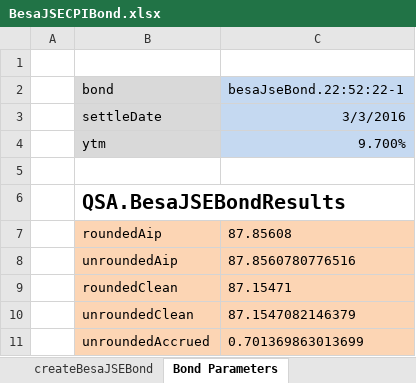
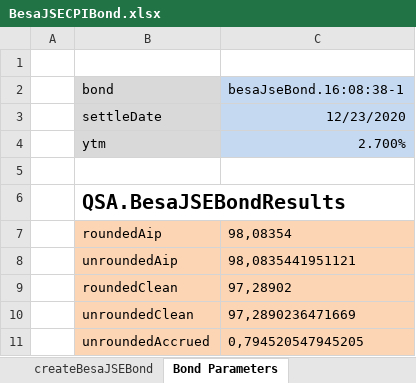
Before and after one commit to wlpretorius/QuantSA, an Excel workbook: ExcelExamples/BesaJSECPIBond.xlsx, sheet Bond Parameters, drawn as a sheet; values as stored, in another font and other column widths than the file's, no borders; the diff names each change by its address in the sheet, - before the commit and + after, or states it on an @@ line.

```diff
--- a/ExcelExamples/BesaJSECPIBond.xlsx (sheet Bond Parameters)
+++ b/ExcelExamples/BesaJSECPIBond.xlsx (sheet Bond Parameters)
-C2: besaJseBond.22:52:22-1
+C2: besaJseBond.16:08:38-1
-C3 (besaJseBond.16:08:38-1): 3/3/2016
+C3 (besaJseBond.16:08:38-1): 12/23/2020
-C4 (besaJseBond.16:08:38-1): 9.700%
+C4 (besaJseBond.16:08:38-1): 2.700%
-C7 (besaJseBond.16:08:38-1): 87.85608
+C7 (besaJseBond.16:08:38-1): 98,08354
-C8 (besaJseBond.16:08:38-1): 87.8560780776516
+C8 (besaJseBond.16:08:38-1): 98,0835441951121
-C9 (besaJseBond.16:08:38-1): 87.15471
+C9 (besaJseBond.16:08:38-1): 97,28902
-C10 (besaJseBond.16:08:38-1): 87.1547082146379
+C10 (besaJseBond.16:08:38-1): 97,2890236471669
-C11 (besaJseBond.16:08:38-1): 0.701369863013699
+C11 (besaJseBond.16:08:38-1): 0,794520547945205
```
Also changed, not shown: sheet createBesaJseCPIBond + Pricing, sheet createBesaJSEBond, other sheet tabs, 4 other files.
